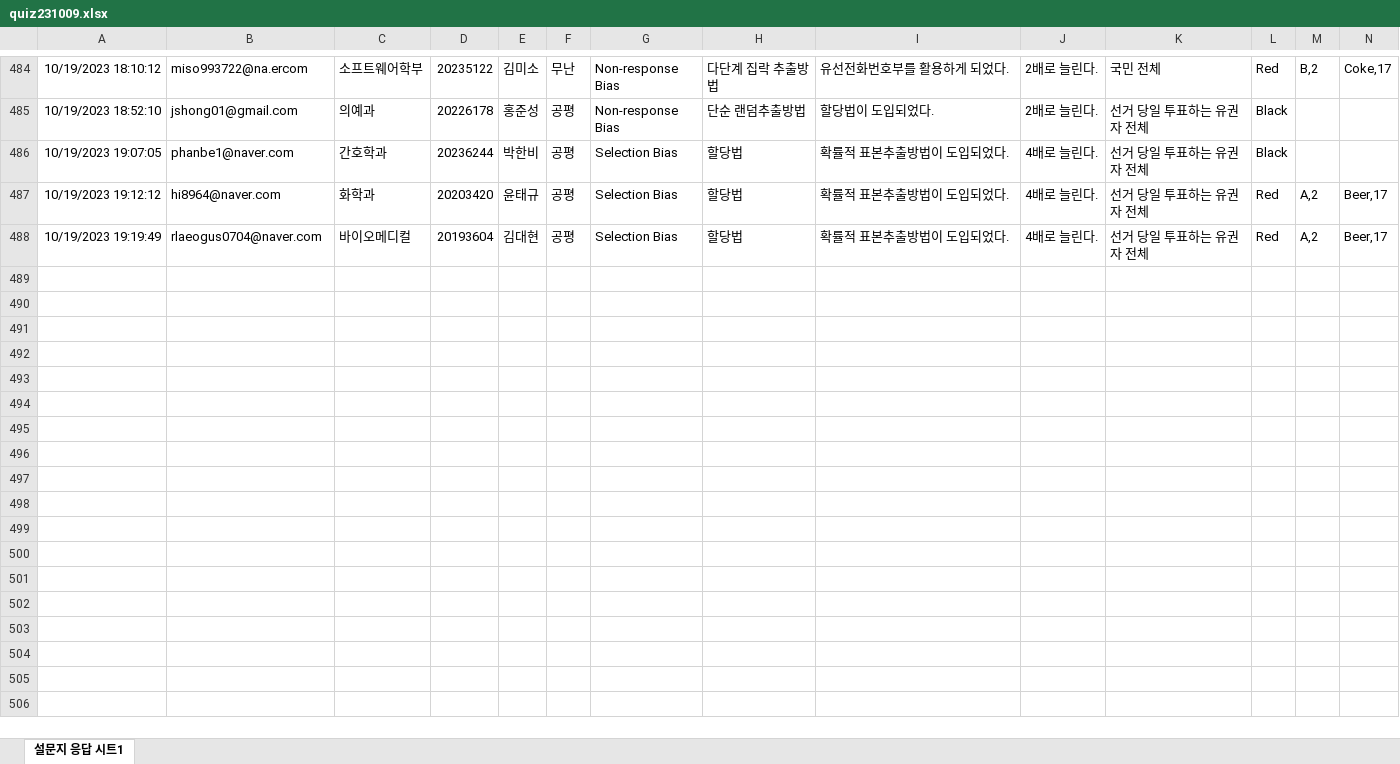
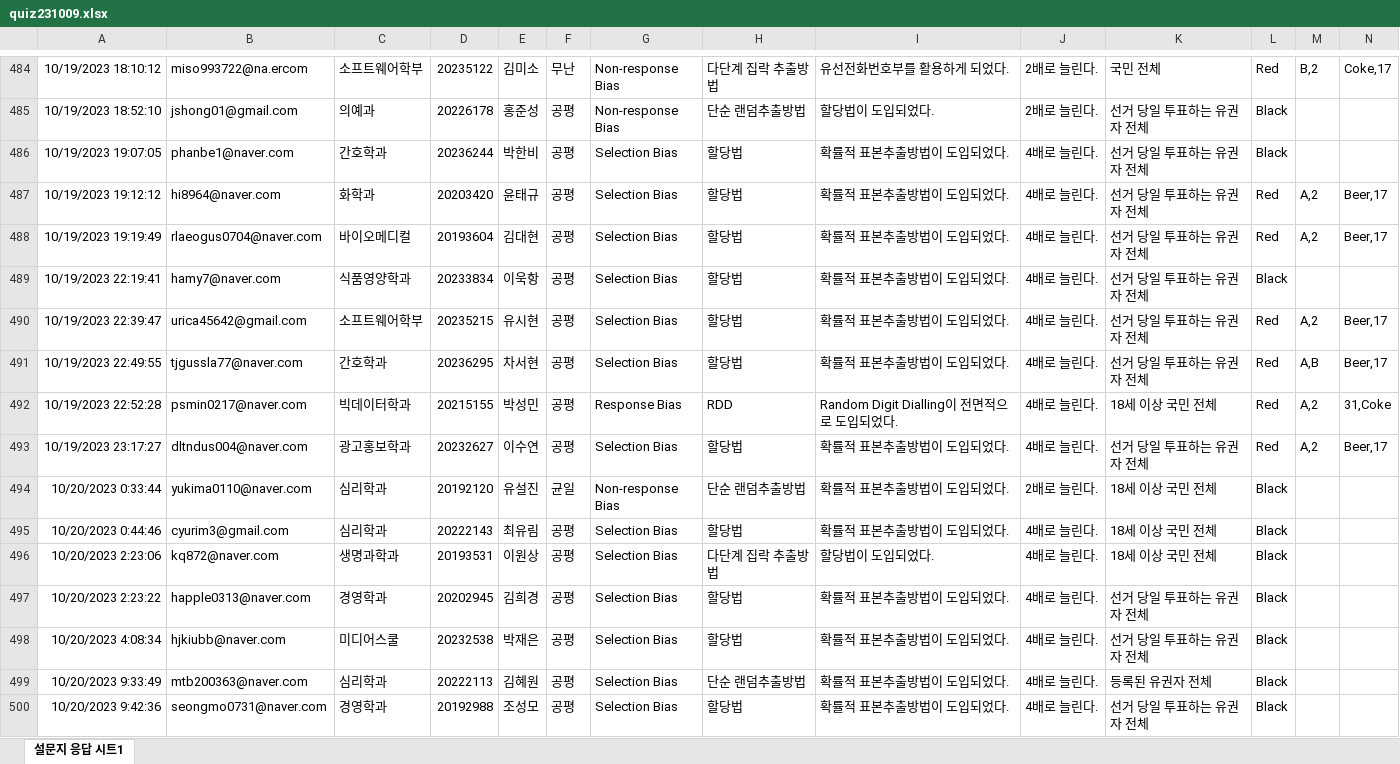
Before and after one commit to kwlee58/class202302, an Excel workbook: R/data/quiz231009.xlsx, sheet 설문지 응답 시트1, drawn as a sheet; only a part is shown, gaps mark what is left out; values as stored, in another font and other column widths than the file's, no borders; rows hold the shown columns only; the diff names each change by its address in the sheet, - before the commit and + after, or states it on an @@ line.

```diff
--- a/R/data/quiz231009.xlsx (sheet 설문지 응답 시트1)
+++ b/R/data/quiz231009.xlsx (sheet 설문지 응답 시트1)
+row 489: 10/19/2023 22:19:41 | hamy7@naver.com | 식품영양학과 | 20233834 | 이욱항 | 공평 | Selection Bias | 할당법 | 확률적 표본추출방법이 도입되었다. | 4배로 늘린다. | 선거 당일 투표하는 유권자 전체 | Black
+row 490: 10/19/2023 22:39:47 | urica45642@gmail.com | 소프트웨어학부 | 20235215 | 유시현 | 공평 | Selection Bias | 할당법 | 확률적 표본추출방법이 도입되었다. | 4배로 늘린다. | 선거 당일 투표하는 유권자 전체 | Red | A,2 | Beer,17
+row 491: 10/19/2023 22:49:55 | tjgussla77@naver.com | 간호학과 | 20236295 | 차서현 | 공평 | Selection Bias | 할당법 | 확률적 표본추출방법이 도입되었다. | 4배로 늘린다. | 선거 당일 투표하는 유권자 전체 | Red | A,B | Beer,17
+row 492: 10/19/2023 22:52:28 | psmin0217@naver.com | 빅데이터학과 | 20215155 | 박성민 | 공평 | Response Bias | RDD | Random Digit Dialling이 전면적으로 도입되었다. | 4배로 늘린다. | 18세 이상 국민 전체 | Red | A,2 | 31,Coke
+row 493: 10/19/2023 23:17:27 | dltndus004@naver.com | 광고홍보학과 | 20232627 | 이수연 | 공평 | Selection Bias | 할당법 | 확률적 표본추출방법이 도입되었다. | 4배로 늘린다. | 선거 당일 투표하는 유권자 전체 | Red | A,2 | Beer,17
+row 494: 10/20/2023 0:33:44 | yukima0110@naver.com | 심리학과 | 20192120 | 유설진 | 균일 | Non-response Bias | 단순 랜덤추출방법 | 확률적 표본추출방법이 도입되었다. | 2배로 늘린다. | 18세 이상 국민 전체 | Black
+row 495: 10/20/2023 0:44:46 | cyurim3@gmail.com | 심리학과 | 20222143 | 최유림 | 공평 | Selection Bias | 할당법 | 확률적 표본추출방법이 도입되었다. | 4배로 늘린다. | 18세 이상 국민 전체 | Black
+row 496: 10/20/2023 2:23:06 | kq872@naver.com | 생명과학과 | 20193531 | 이원상 | 공평 | Selection Bias | 다단계 집락 추출방법 | 할당법이 도입되었다. | 4배로 늘린다. | 18세 이상 국민 전체 | Black
+row 497: 10/20/2023 2:23:22 | happle0313@naver.com | 경영학과 | 20202945 | 김희경 | 공평 | Selection Bias | 할당법 | 확률적 표본추출방법이 도입되었다. | 4배로 늘린다. | 선거 당일 투표하는 유권자 전체 | Black
+row 498: 10/20/2023 4:08:34 | hjkiubb@naver.com | 미디어스쿨 | 20232538 | 박재은 | 공평 | Selection Bias | 할당법 | 확률적 표본추출방법이 도입되었다. | 4배로 늘린다. | 선거 당일 투표하는 유권자 전체 | Black
+row 499: 10/20/2023 9:33:49 | mtb200363@naver.com | 심리학과 | 20222113 | 김혜원 | 공평 | Selection Bias | 단순 랜덤추출방법 | 확률적 표본추출방법이 도입되었다. | 4배로 늘린다. | 등록된 유권자 전체 | Black
+row 500: 10/20/2023 9:42:36 | seongmo0731@naver.com | 경영학과 | 20192988 | 조성모 | 공평 | Selection Bias | 할당법 | 확률적 표본추출방법이 도입되었다. | 4배로 늘린다. | 선거 당일 투표하는 유권자 전체 | Black
```
Also changed, not shown: R/data/quiz231009_tmp.xlsx, R/data/quiz231016.xlsx, 22 other files.
